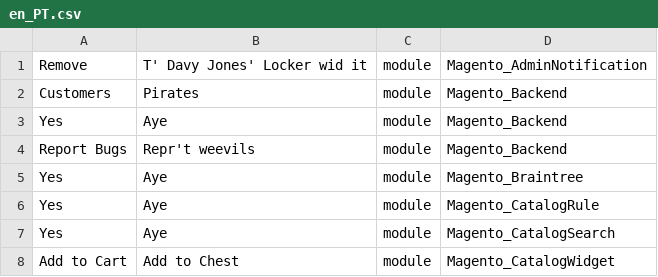
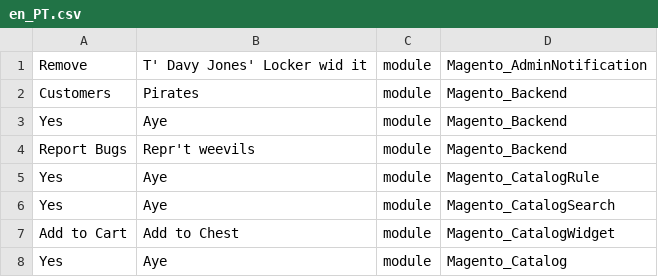
Before and after one commit to Magento2Translations/language_en_pt, a CSV file: en_PT.csv, drawn as a sheet; only a part is shown; the shorter side is filled out with more unchanged rows.

```diff
--- a/en_PT.csv
+++ b/en_PT.csv
@@ -4,3 +4,2 @@ Yes,Aye,module,Magento_Backend
 "Report Bugs","Repr't weevils",module,Magento_Backend
-Yes,Aye,module,Magento_Braintree
 Yes,Aye,module,Magento_CatalogRule
```
Also changed, not shown: 1 other file.
